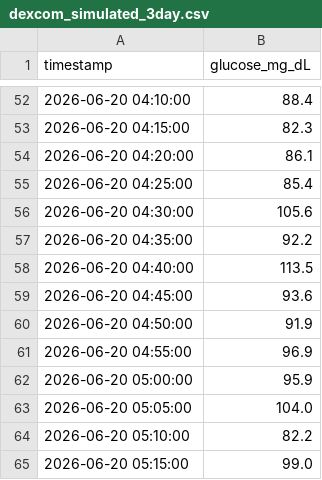
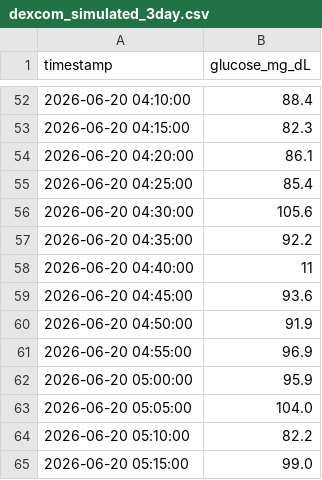
Before and after one commit to SaumilT67/cgm_pattern_analyzer, a CSV file: uploads/dexcom_simulated_3day.csv, drawn as a sheet; only a part is shown, gaps mark what is left out.

```diff
--- a/uploads/dexcom_simulated_3day.csv
+++ b/uploads/dexcom_simulated_3day.csv
@@ -57,3 +57,3 @@ timestamp,glucose_mg_dL
 2026-06-20 04:35:00,92.2
-2026-06-20 04:40:00,113.5
+2026-06-20 04:40:00,11
 2026-06-20 04:45:00,93.6
```
Also changed, not shown: 10 other files.
